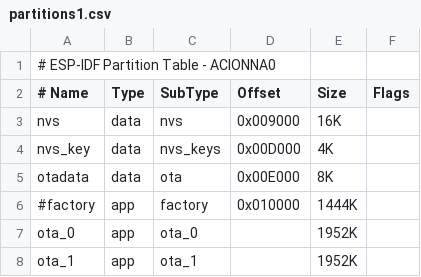
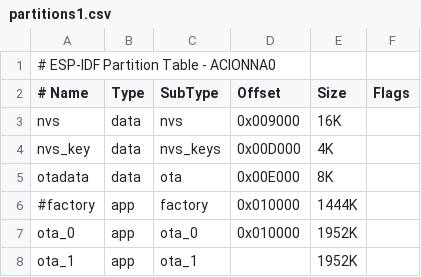
Before and after one commit to thmalmeida/acionna0, a CSV file: partitions1.csv, drawn as a sheet; the diff names each change by its address in the sheet, - before the commit and + after, or states it on an @@ line.

```diff
--- a/partitions1.csv
+++ b/partitions1.csv
-D7 (Offset): (empty)
+D7 (Offset): 0x010000
```
Also changed, not shown: 59 other files.
